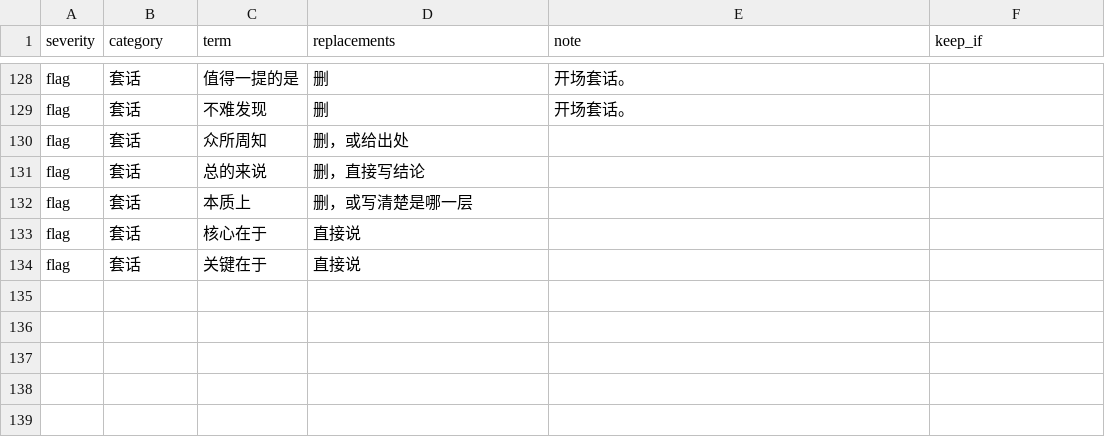
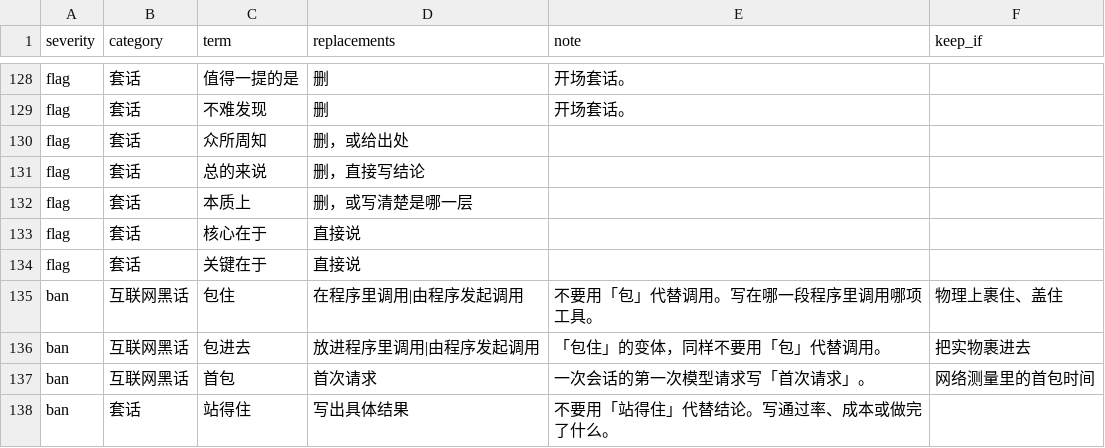
Before and after one commit to ffy6511/fstack, a TSV file: skills/writing/writing-style/references/banned-terms.tsv, drawn as a sheet; only a part is shown, gaps mark what is left out.

Commit message:
feat(writing-style): ban metaphors that stand in for a defined term
- Ban 包住, 包进去, 首包, and 站得住, and cover each in the self-test
- Leave one-off metaphors out of the table; add the ones that replace a term

```diff
--- a/skills/writing/writing-style/references/banned-terms.tsv
+++ b/skills/writing/writing-style/references/banned-terms.tsv
@@ -134 +134,5 @@ flag	套话	核心在于	直接说
 flag	套话	关键在于	直接说	
+ban	互联网黑话	包住	在程序里调用|由程序发起调用	不要用「包」代替调用。写在哪一段程序里调用哪项工具。	物理上裹住、盖住
+ban	互联网黑话	包进去	放进程序里调用|由程序发起调用	「包住」的变体，同样不要用「包」代替调用。	把实物裹进去
+ban	互联网黑话	首包	首次请求	一次会话的第一次模型请求写「首次请求」。	网络测量里的首包时间
+ban	套话	站得住	写出具体结果	不要用「站得住」代替结论。写通过率、成本或做完了什么。	
```
Also changed, not shown: 2 other files.
